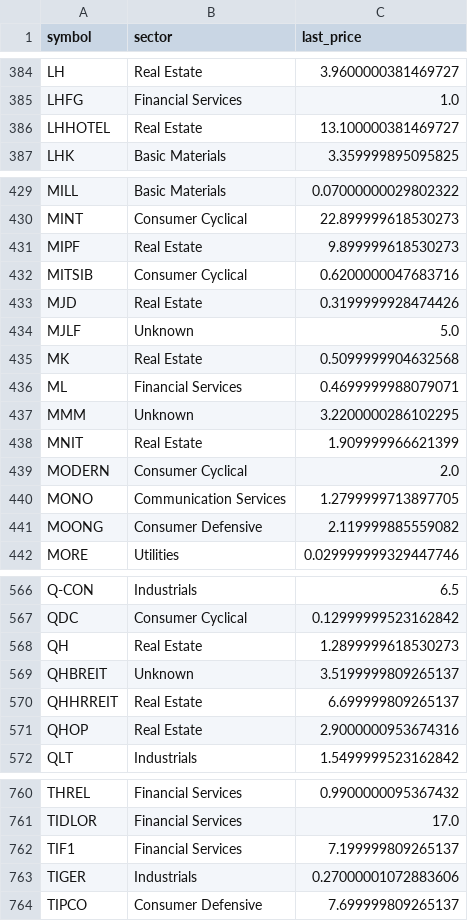
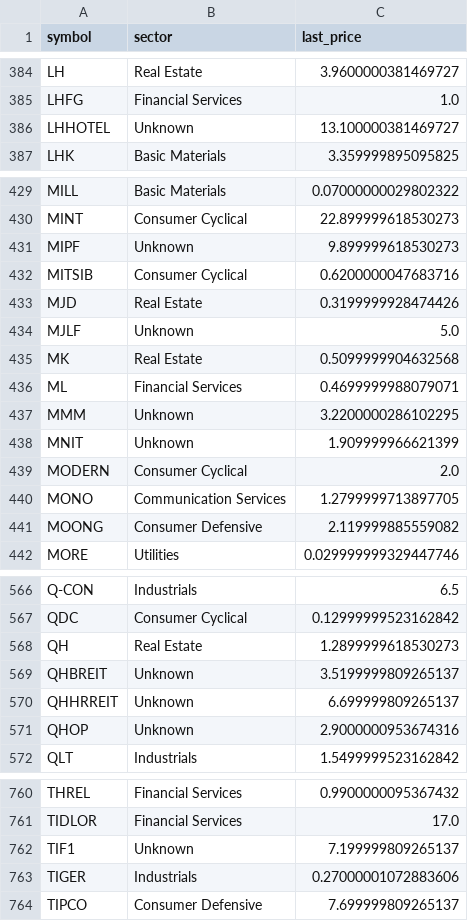
Before and after one commit to babeltechdev/thai-stock-data, a CSV file: symbols_meta_enriched_final_dedup.csv, drawn as a sheet; only a part is shown, gaps mark what is left out.

```diff
--- a/symbols_meta_enriched_final_dedup.csv
+++ b/symbols_meta_enriched_final_dedup.csv
@@ -385,3 +385,3 @@ LH,Real Estate,3.9600000381469727
 LHFG,Financial Services,1.0
-LHHOTEL,Real Estate,13.100000381469727
+LHHOTEL,Unknown,13.100000381469727
 LHK,Basic Materials,3.359999895095825
@@ -430,3 +430,3 @@ MILL,Basic Materials,0.07000000029802322
 MINT,Consumer Cyclical,22.899999618530273
-MIPF,Real Estate,9.899999618530273
+MIPF,Unknown,9.899999618530273
 MITSIB,Consumer Cyclical,0.6200000047683716
@@ -437,3 +437,3 @@ ML,Financial Services,0.4699999988079071
 MMM,Unknown,3.2200000286102295
-MNIT,Real Estate,1.909999966621399
+MNIT,Unknown,1.909999966621399
 MODERN,Consumer Cyclical,2.0
@@ -569,4 +569,4 @@ QH,Real Estate,1.2899999618530273
 QHBREIT,Unknown,3.5199999809265137
-QHHRREIT,Real Estate,6.699999809265137
-QHOP,Real Estate,2.9000000953674316
+QHHRREIT,Unknown,6.699999809265137
+QHOP,Unknown,2.9000000953674316
 QLT,Industrials,1.5499999523162842
@@ -761,3 +761,3 @@ THREL,Financial Services,0.9900000095367432
 TIDLOR,Financial Services,17.0
-TIF1,Financial Services,7.199999809265137
+TIF1,Unknown,7.199999809265137
 TIGER,Industrials,0.27000001072883606
```
Also changed, not shown: consensus_targets_TH.csv, consensus_targets_US.csv, 10 other files.
